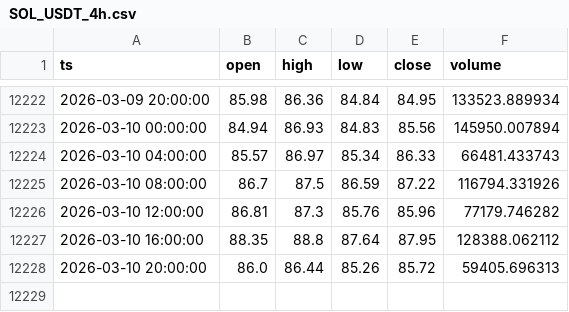
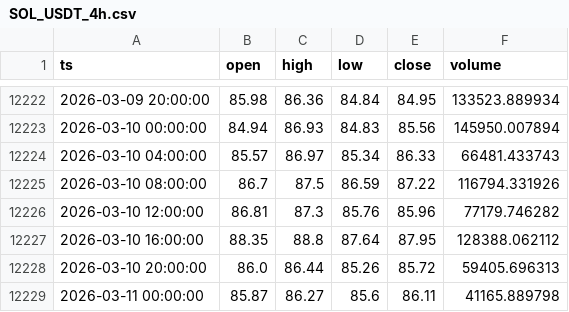
Before and after one commit to GittyVern/crypto-signals, a CSV file: data/SOL_USDT_4h.csv, drawn as a sheet; only a part is shown, gaps mark what is left out; the diff names each change by its address in the sheet, - before the commit and + after, or states it on an @@ line.

```diff
--- a/data/SOL_USDT_4h.csv
+++ b/data/SOL_USDT_4h.csv
+row 12229: 2026-03-11 00:00:00 | 85.87 | 86.27 | 85.6 | 86.11 | 41165.889798
```
Also changed, not shown: data/BNB_USDT_4h.csv, data/BTC_USDT_4h.csv, 2 other files.
